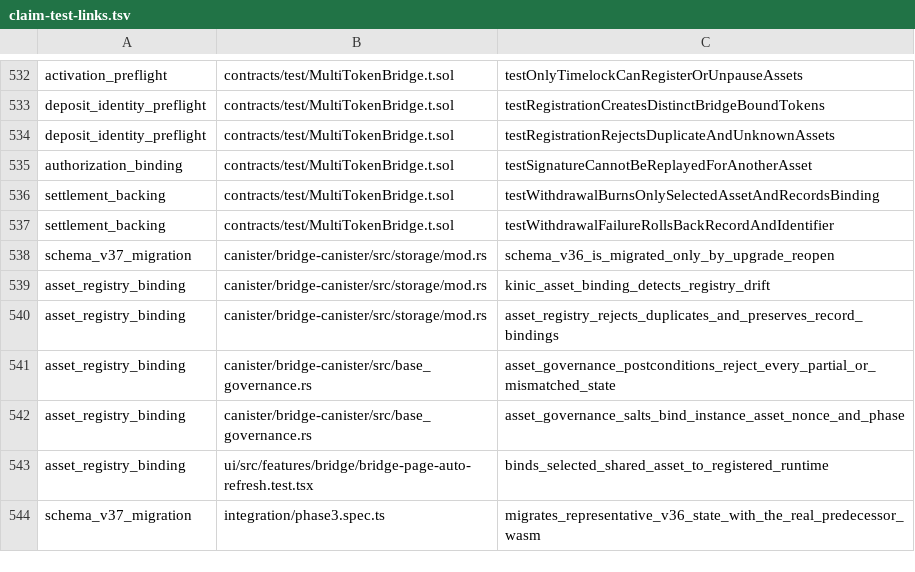
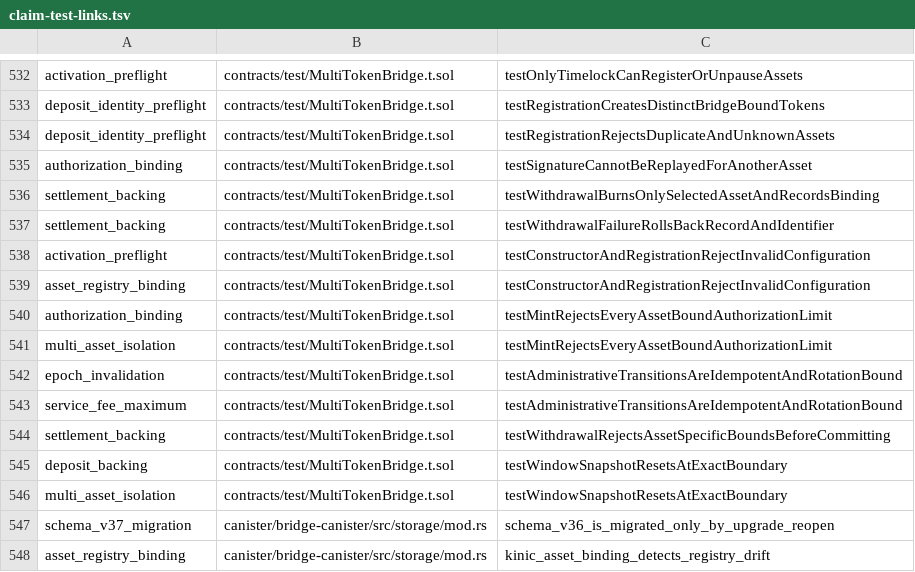
Before and after one commit to humandebri/Bridge, a TSV file: verification/claim-test-links.tsv, drawn as a sheet; only a part is shown, gaps mark what is left out; the shorter side is filled out with more unchanged rows; the diff names each change by its address in the sheet, - before the commit and + after, or states it on an @@ line.

Commit message:
Cover multi-token policy boundaries and admin transitions

```diff
--- a/verification/claim-test-links.tsv
+++ b/verification/claim-test-links.tsv
+row 538: activation_preflight | contracts/test/MultiTokenBridge.t.sol | testConstructorAndRegistrationRejectInvalidConfiguration
+row 539: asset_registry_binding | contracts/test/MultiTokenBridge.t.sol | testConstructorAndRegistrationRejectInvalidConfiguration
+row 540: authorization_binding | contracts/test/MultiTokenBridge.t.sol | testMintRejectsEveryAssetBoundAuthorizationLimit
+row 541: multi_asset_isolation | contracts/test/MultiTokenBridge.t.sol | testMintRejectsEveryAssetBoundAuthorizationLimit
+row 542: epoch_invalidation | contracts/test/MultiTokenBridge.t.sol | testAdministrativeTransitionsAreIdempotentAndRotationBound
+row 543: service_fee_maximum | contracts/test/MultiTokenBridge.t.sol | testAdministrativeTransitionsAreIdempotentAndRotationBound
+row 544: settlement_backing | contracts/test/MultiTokenBridge.t.sol | testWithdrawalRejectsAssetSpecificBoundsBeforeCommitting
+row 545: deposit_backing | contracts/test/MultiTokenBridge.t.sol | testWindowSnapshotResetsAtExactBoundary
+row 546: multi_asset_isolation | contracts/test/MultiTokenBridge.t.sol | testWindowSnapshotResetsAtExactBoundary
```
Also changed, not shown: verification/claim-test-manifest.tsv, 1 other file.
